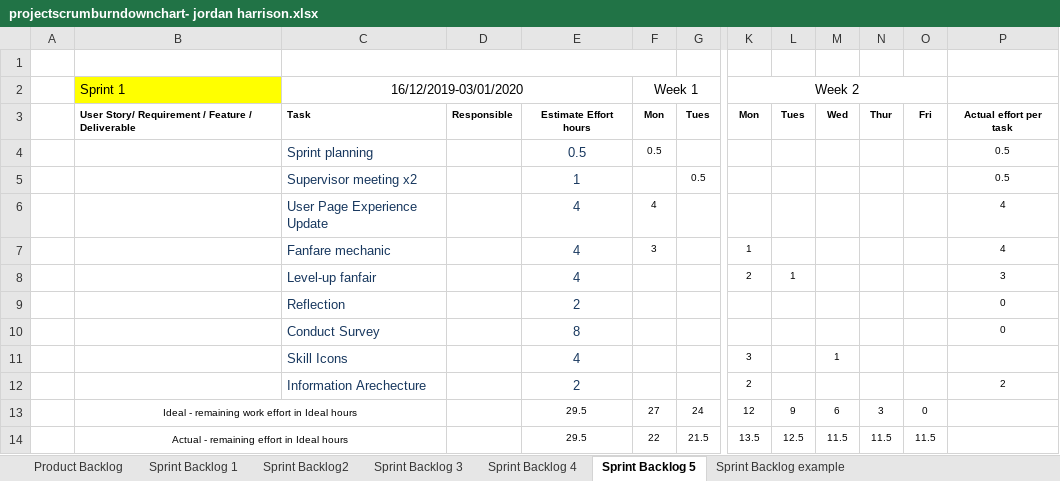
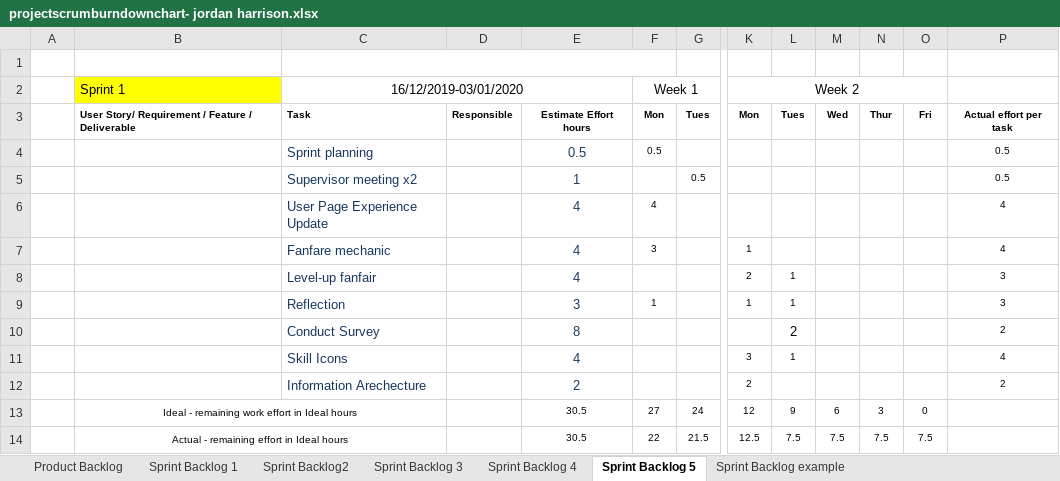
Before and after one commit to JayAitch/CI301, an Excel workbook: Planning Report/projectscrumburndownchart- jordan harrison.xlsx, sheet Sprint Backlog 5, drawn as a sheet; only a part is shown, gaps mark what is left out; values as stored, in another font and other column widths than the file's, no borders; charts and pictures not drawn; the diff names each change by its address in the sheet, - before the commit and + after, or states it on an @@ line.

```diff
--- a/Planning Report/projectscrumburndownchart- jordan harrison.xlsx (sheet Sprint Backlog 5)
+++ b/Planning Report/projectscrumburndownchart- jordan harrison.xlsx (sheet Sprint Backlog 5)
-E9: 2
+E9: 3
-F9 (Week 1): (empty)
+F9 (Week 1): 1
-K9 (Week 2): (empty)
+K9 (Week 2): 1
-L9: (empty)
+L9: 1
-P9: 0
+P9: 3
-L10: (empty)
+L10: 2
-P10: 0
+P10: 2
-L11: (empty)
+L11: 1
-M11: 1
+M11: (empty)
-P11: (empty)
+P11: 4
-E13:E14: 29.5
+E13:E14: 30.5
-K14 (Week 2): 13.5
+K14 (Week 2): 12.5
-L14: 12.5
+L14: 7.5
-M14: 11.5
+M14: 7.5
-N14: 11.5
+N14: 7.5
-O14: 11.5
+O14: 7.5
```
Also changed, not shown: charts or pictures, 4 other files.
